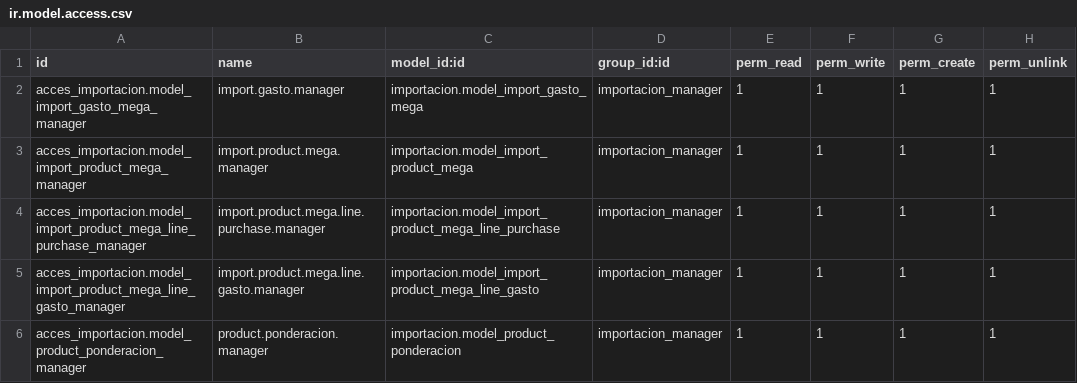
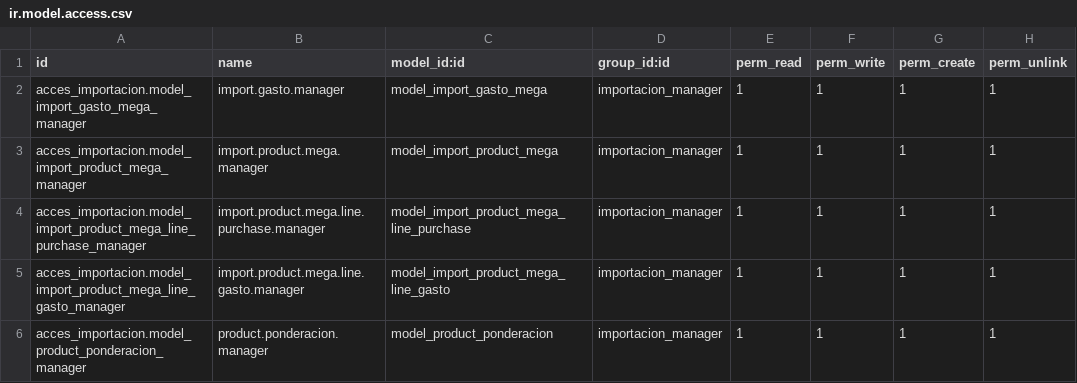
Before and after one commit to rzavalatk/grupomegatk, a CSV file: importacion/security/ir.model.access.csv, drawn as a sheet.

Commit message:
importacion

```diff
--- a/importacion/security/ir.model.access.csv
+++ b/importacion/security/ir.model.access.csv
@@ -1,6 +1,6 @@
 id,name,model_id:id,group_id:id,perm_read,perm_write,perm_create,perm_unlink
-acces_importacion.model_import_gasto_mega_manager,import.gasto.manager,importacion.model_import_gasto_mega,importacion_manager,1,1,1,1
-acces_importacion.model_import_product_mega_manager,import.product.mega.manager,importacion.model_import_product_mega,importacion_manager,1,1,1,1
-acces_importacion.model_import_product_mega_line_purchase_manager,import.product.mega.line.purchase.manager,importacion.model_import_product_mega_line_purchase,importacion_manager,1,1,1,1
-acces_importacion.model_import_product_mega_line_gasto_manager,import.product.mega.line.gasto.manager,importacion.model_import_product_mega_line_gasto,importacion_manager,1,1,1,1
-acces_importacion.model_product_ponderacion_manager,product.ponderacion.manager,importacion.model_product_ponderacion,importacion_manager,1,1,1,1
+acces_importacion.model_import_gasto_mega_manager,import.gasto.manager,model_import_gasto_mega,importacion_manager,1,1,1,1
+acces_importacion.model_import_product_mega_manager,import.product.mega.manager,model_import_product_mega,importacion_manager,1,1,1,1
+acces_importacion.model_import_product_mega_line_purchase_manager,import.product.mega.line.purchase.manager,model_import_product_mega_line_purchase,importacion_manager,1,1,1,1
+acces_importacion.model_import_product_mega_line_gasto_manager,import.product.mega.line.gasto.manager,model_import_product_mega_line_gasto,importacion_manager,1,1,1,1
+acces_importacion.model_product_ponderacion_manager,product.ponderacion.manager,model_product_ponderacion,importacion_manager,1,1,1,1
```
Also changed, not shown: 1 other file.
